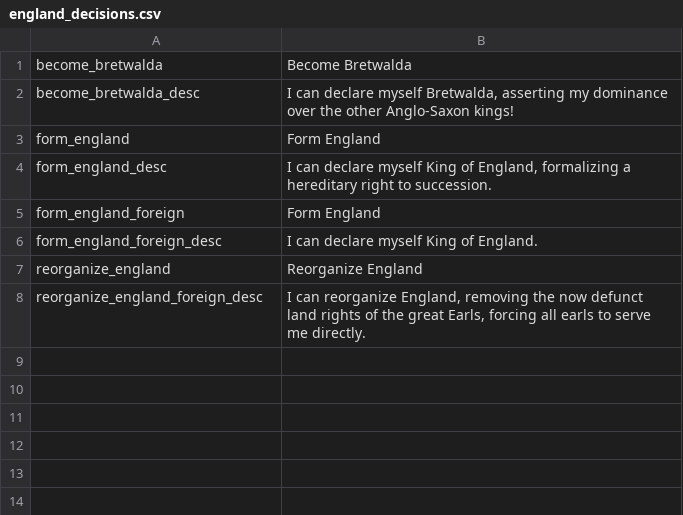
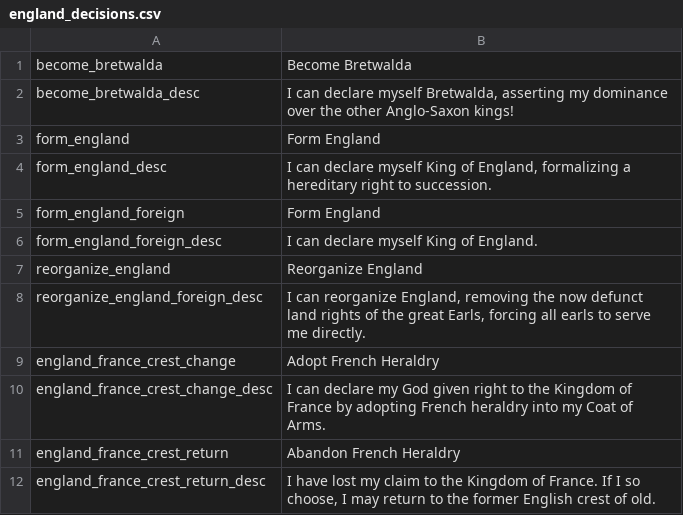
Before and after one commit to Rorgloin/ModusCaroliMagni2, a CSV file: localisation/england_decisions.csv, drawn as a sheet.

```diff
--- a/localisation/england_decisions.csv
+++ b/localisation/england_decisions.csv
@@ -8 +8,5 @@ reorganize_england;Reorganize England;
 reorganize_england_foreign_desc;I can reorganize England, removing the now defunct land rights of the great Earls, forcing all earls to serve me directly.;
+england_france_crest_change;Adopt French Heraldry
+england_france_crest_change_desc;I can declare my God given right to the Kingdom of France by adopting French heraldry into my Coat of Arms.
+england_france_crest_return;Abandon French Heraldry
+england_france_crest_return_desc;I have lost my claim to the Kingdom of France. If I so choose, I may return to the former English crest of old.
```
Also changed, not shown: localisation/england_events.csv, 3 other files.
